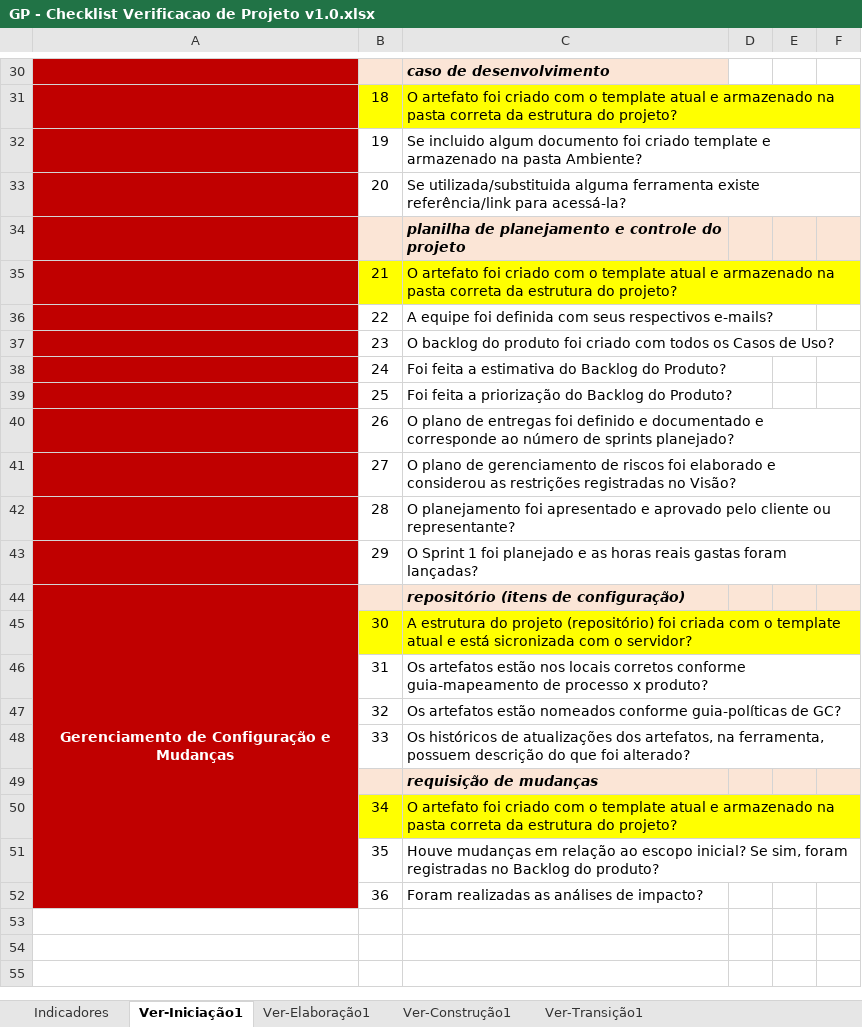
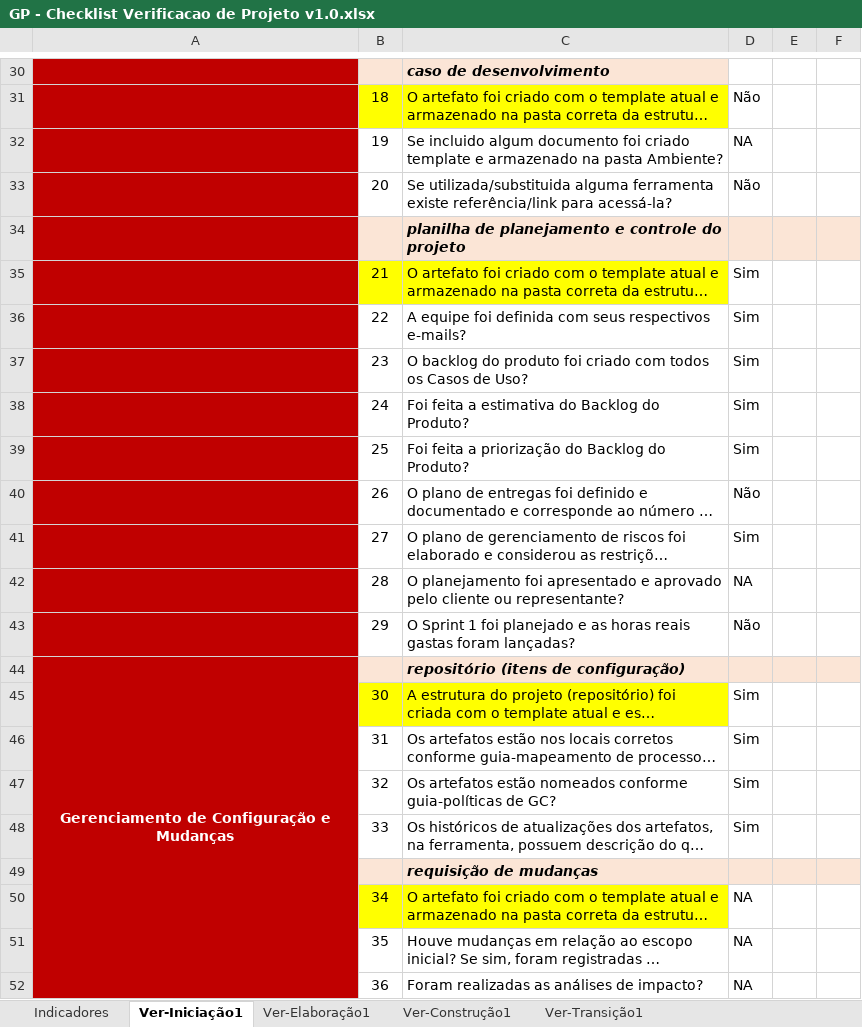
Before and after one commit to DLL-S/comcer-projeto, an Excel workbook: 1. Gerenciamento de Projeto/GP - Checklist Verificacao de Projeto v1.0.xlsx, sheet Ver-Iniciação1, drawn as a sheet; only a part is shown, gaps mark what is left out; long unchanged cells end in …; values as stored, in another font and other column widths than the file's, no borders; the diff covers the shown part only; the diff names each change by its address in the sheet, - before the commit and + after, or states it on an @@ line.

```diff
--- a/1. Gerenciamento de Projeto/GP - Checklist Verificacao de Projeto v1.0.xlsx (sheet Ver-Iniciação1)
+++ b/1. Gerenciamento de Projeto/GP - Checklist Verificacao de Projeto v1.0.xlsx (sheet Ver-Iniciação1)
-D31: (empty)
+D31: Não
-D32: (empty)
+D32: NA
-D33: (empty)
+D33: Não
-D35:D39: (empty)
+D35:D39: Sim
-D40: (empty)
+D40: Não
-D41: (empty)
+D41: Sim
-D42: (empty)
+D42: NA
-D43: (empty)
+D43: Não
-D45:D48: (empty)
+D45:D48: Sim
-D50:D52: (empty)
+D50:D52: NA
```
Also changed, not shown: 22 edited cells elsewhere in this sheet, sheet Indicadores, sheet Ver-Elaboração1, sheet Ver-Transição1, sheet Ver-Construção1, charts or pictures, 1. Gerenciamento de Projeto/GP - Planejamento e Controle do Projeto v1.0.xlsx.
